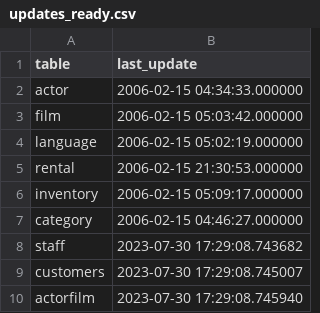
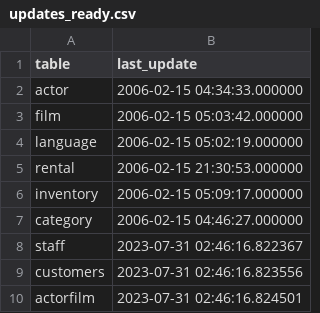
Before and after one commit to MartaRggc/Lets_blockbust, a CSV file: data/updates_ready.csv, drawn as a sheet.

```diff
--- a/data/updates_ready.csv
+++ b/data/updates_ready.csv
@@ -7,4 +7,4 @@ inventory,2006-02-15 05:09:17.000000
 category,2006-02-15 04:46:27.000000
-staff,2023-07-30 17:29:08.743682
-customers,2023-07-30 17:29:08.745007
-actorfilm,2023-07-30 17:29:08.745940
+staff,2023-07-31 02:46:16.822367
+customers,2023-07-31 02:46:16.823556
+actorfilm,2023-07-31 02:46:16.824501
```
Also changed, not shown: data/film_clean.csv, data/film_ready.csv, 12 other files.
